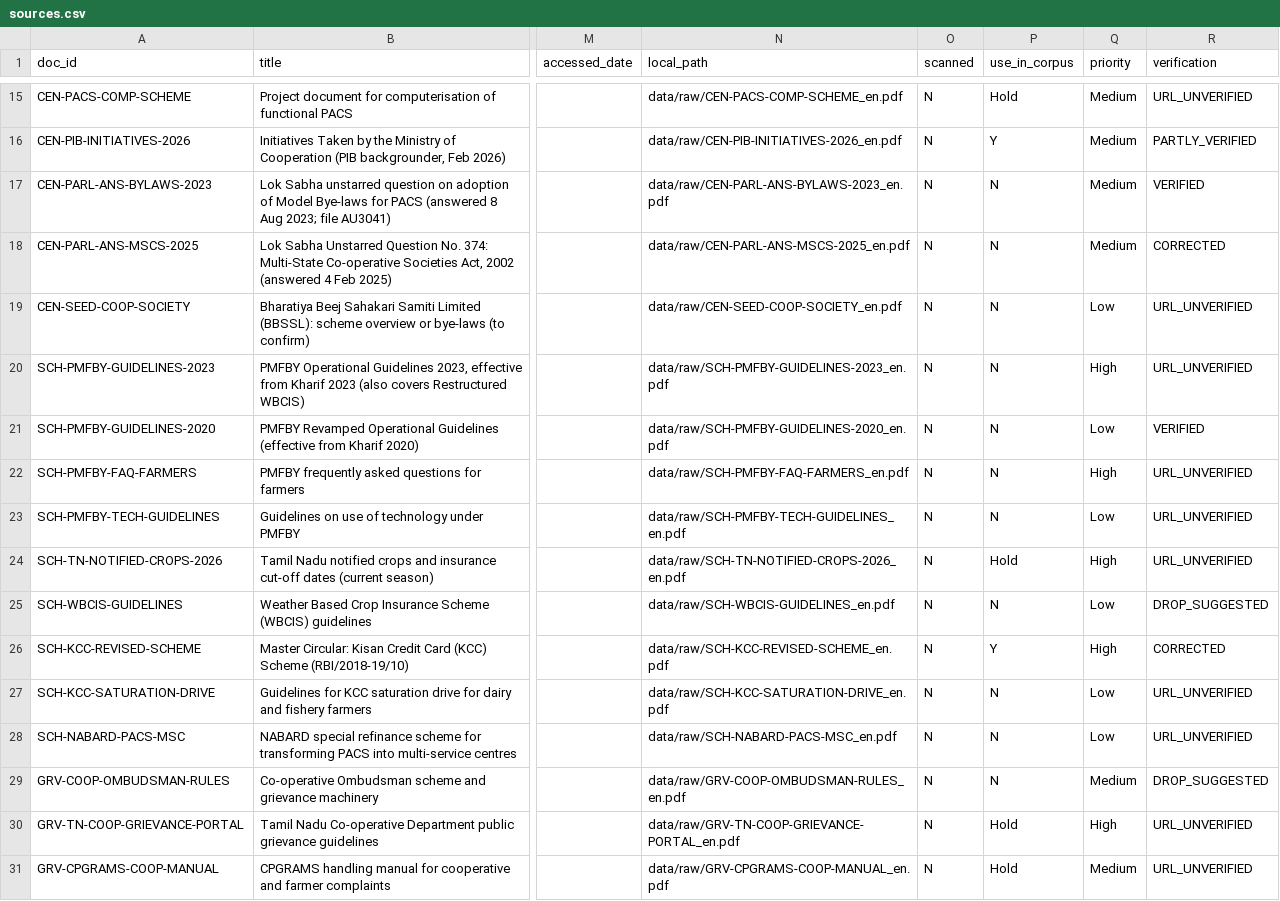
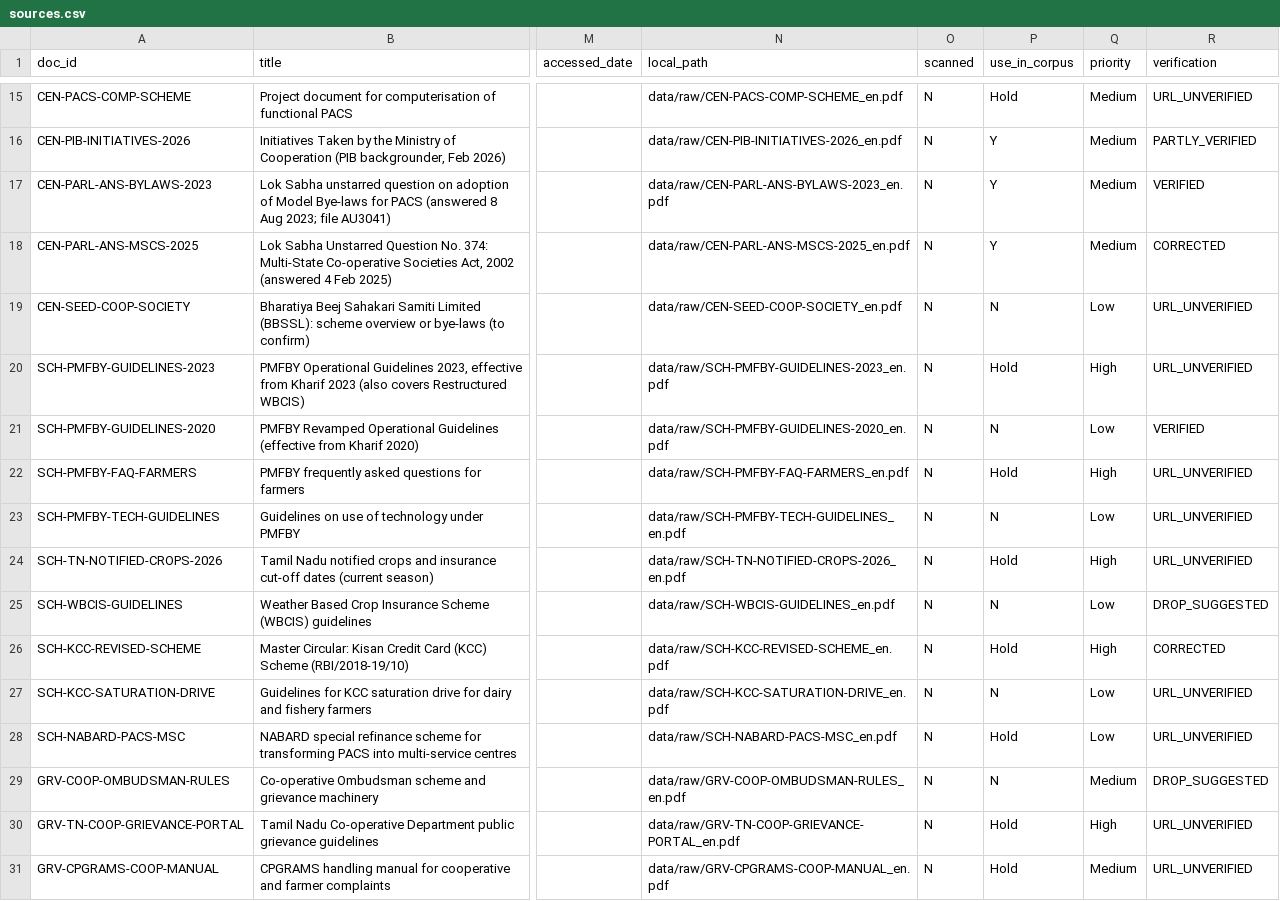
Before and after one commit to UtkarshAditya/Sahkar-Saathi, a CSV file: data/sources.csv, drawn as a sheet; only a part is shown, gaps mark what is left out; the diff covers the shown part only; the diff names each change by its address in the sheet, - before the commit and + after, or states it on an @@ line.

Commit message:
Refactor expand_corpus.py for improved clarity and functionality
- Updated script documentation to clarify usage and options.
- Enhanced logic for handling PDF inspections and sources.csv updates.
- Introduced new flags: --write and --demote-missing for more control over updates.
- Improved reporting of document ingestion results and errors.
- Streamlined the process of checking and updating local paths for PDFs.
- Removed unnecessary platform-specific encoding adjustments for Windows.
- Consolidated command execution for Docker to simplify the ingestion process.

```diff
--- a/data/sources.csv
+++ b/data/sources.csv
-P17:P18 (use_in_corpus): N
+P17:P18 (use_in_corpus): Y
-P20 (use_in_corpus): N
+P20 (use_in_corpus): Hold
-P22 (use_in_corpus): N
+P22 (use_in_corpus): Hold
-P26 (use_in_corpus): Y
+P26 (use_in_corpus): Hold
-P28 (use_in_corpus): N
+P28 (use_in_corpus): Hold
```
Also changed, not shown: 14 edited cells elsewhere in this file, 4 other files.
